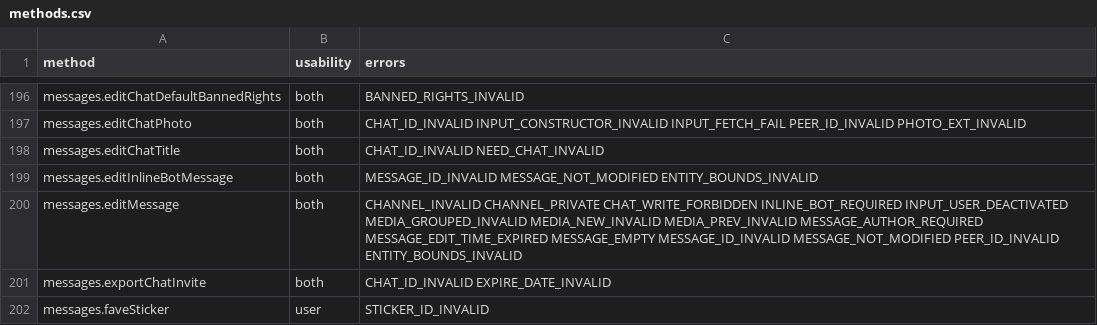
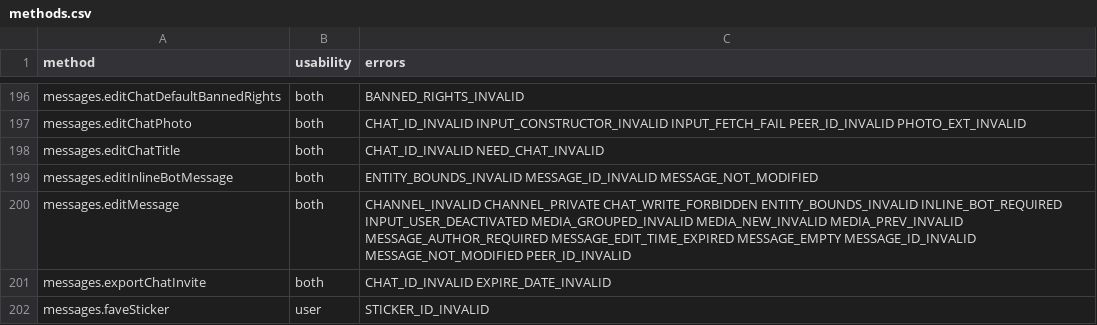
Before and after one commit to LonamiWebs/Telethon, a CSV file: telethon_generator/data/methods.csv, drawn as a sheet; only a part is shown, gaps mark what is left out; the diff covers the shown part only.

```diff
--- a/telethon_generator/data/methods.csv
+++ b/telethon_generator/data/methods.csv
@@ -198,4 +198,4 @@ messages.editChatPhoto,both,CHAT_ID_INVALID INPUT_CONSTRUCTOR_INVALID INPUT_FETC
 messages.editChatTitle,both,CHAT_ID_INVALID NEED_CHAT_INVALID
-messages.editInlineBotMessage,both,MESSAGE_ID_INVALID MESSAGE_NOT_MODIFIED ENTITY_BOUNDS_INVALID
-messages.editMessage,both,CHANNEL_INVALID CHANNEL_PRIVATE CHAT_WRITE_FORBIDDEN INLINE_BOT_REQUIRED INPUT_USER_DEACTIVATED MEDIA_GROUPED_INVALID MEDIA_NEW_INVALID MEDIA_PREV_INVALID MESSAGE_AUTHOR_REQUIRED MESSAGE_EDIT_TIME_EXPIRED MESSAGE_EMPTY MESSAGE_ID_INVALID MESSAGE_NOT_MODIFIED PEER_ID_INVALID ENTITY_BOUNDS_INVALID
+messages.editInlineBotMessage,both,ENTITY_BOUNDS_INVALID MESSAGE_ID_INVALID MESSAGE_NOT_MODIFIED
+messages.editMessage,both,CHANNEL_INVALID CHANNEL_PRIVATE CHAT_WRITE_FORBIDDEN ENTITY_BOUNDS_INVALID INLINE_BOT_REQUIRED INPUT_USER_DEACTIVATED MEDIA_GROUPED_INVALID MEDIA_NEW_INVALID MEDIA_PREV_INVALID MESSAGE_AUTHOR_REQUIRED MESSAGE_EDIT_TIME_EXPIRED MESSAGE_EMPTY MESSAGE_ID_INVALID MESSAGE_NOT_MODIFIED PEER_ID_INVALID
 messages.exportChatInvite,both,CHAT_ID_INVALID EXPIRE_DATE_INVALID
```
Also changed, not shown: 1 moved row and 9 edited cells elsewhere in this file, telethon_generator/data/errors.csv.
